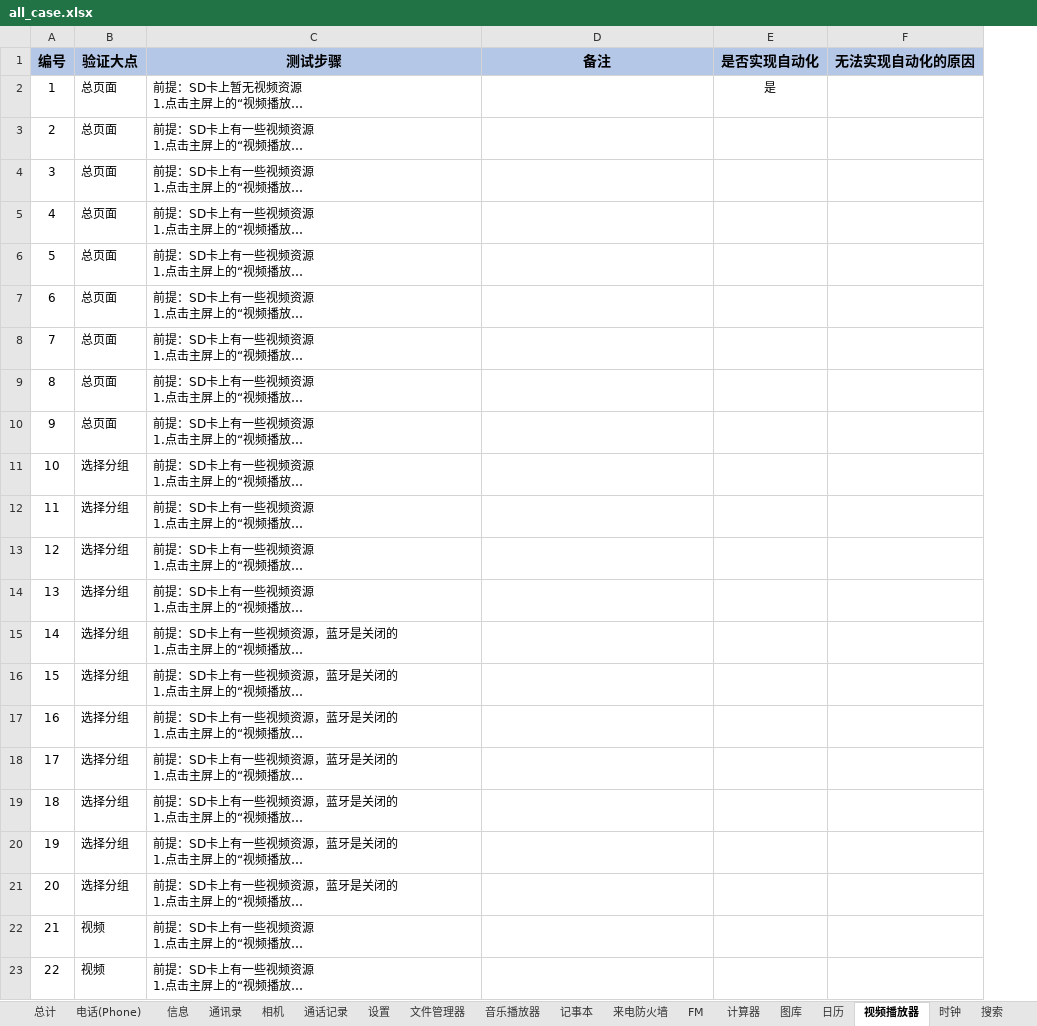
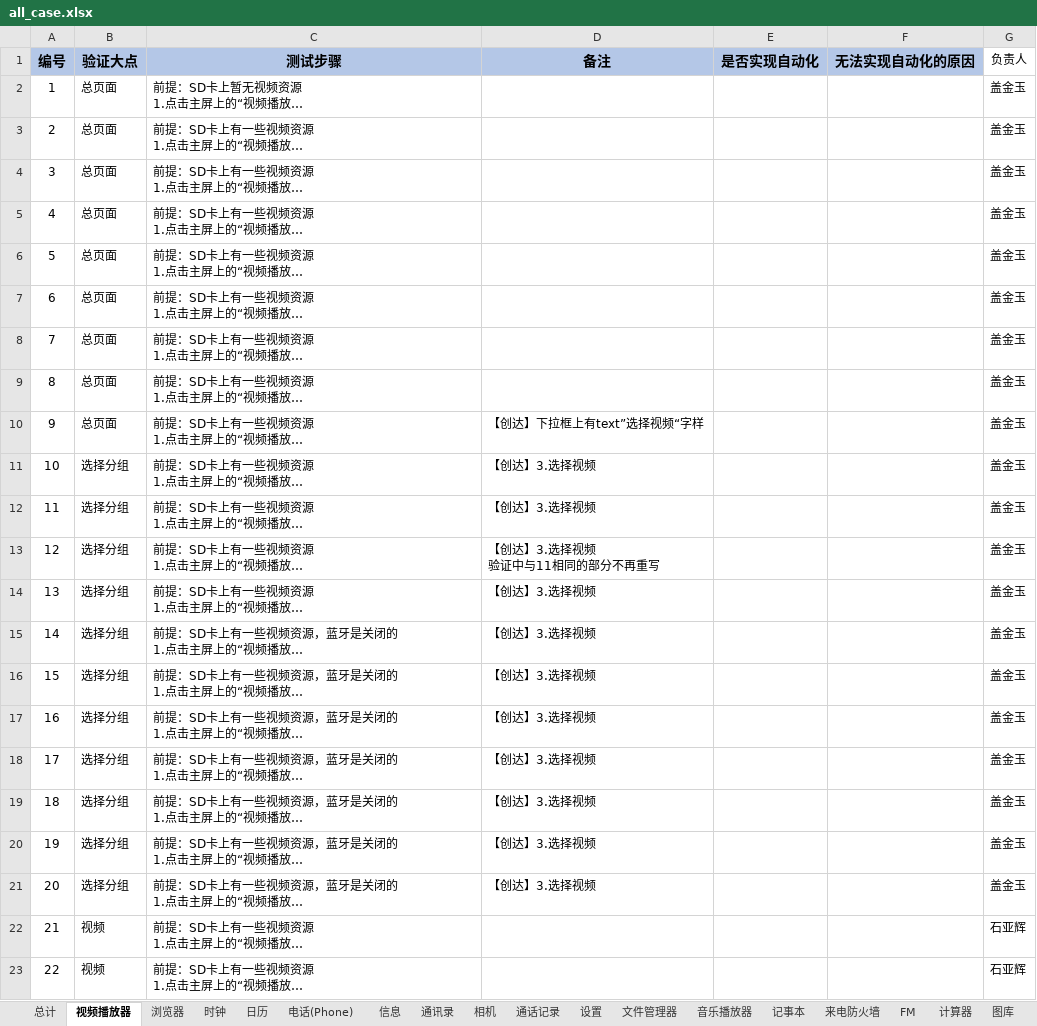
Before and after one commit to 123nihao123/UIcase, an Excel workbook: doc/all_case.xlsx, sheet 视频播放器, drawn as a sheet; only a part is shown; long unchanged cells end in …; values as stored, in another font and other column widths than the file's, no borders; ↵ is a line break in a cell; the diff names each change by its address in the sheet, - before the commit and + after, or states it on an @@ line.

```diff
--- a/doc/all_case.xlsx (sheet 视频播放器)
+++ b/doc/all_case.xlsx (sheet 视频播放器)
@@ sheet tab order changed: 总计 | 视频播放器 | 浏览器 | 时钟 | 日历 | 电话(Phone) | 信息 | 通讯录 | 相机 | 通话记录 | 设置 | 文件管理器 | 音乐播放器 | 记事本 | 来电防火墙 | FM | 计算器 | 图库 @@
+column G (负责人), rows 2-23: 盖金玉 | 盖金玉 | 盖金玉 | 盖金玉 | 盖金玉 | 盖金玉 | 盖金玉 | 盖金玉 | 盖金玉 | 盖金玉 | 盖金玉 | 盖金玉 | 盖金玉 | 盖金玉 | 盖金玉 | 盖金玉 | 盖金玉 | 盖金玉 | 盖金玉 | 盖金玉 | 石亚辉 | 石亚辉
-E2 (是否实现自动化): 是
+E2 (是否实现自动化): (empty)
-D10 (备注): (empty)
+D10 (备注): 【创达】下拉框上有text”选择视频“字样
-D11:D12 (备注): (empty)
+D11:D12 (备注): 【创达】3.选择视频
-D13 (备注): (empty)
+D13 (备注): 【创达】3.选择视频 ↵ 验证中与11相同的部分不再重写
-D14:D21 (备注): (empty)
+D14:D21 (备注): 【创达】3.选择视频
```
Also changed, not shown: sheet 浏览器, sheet 时钟, sheet 日历, sheet 电话(Phone).
